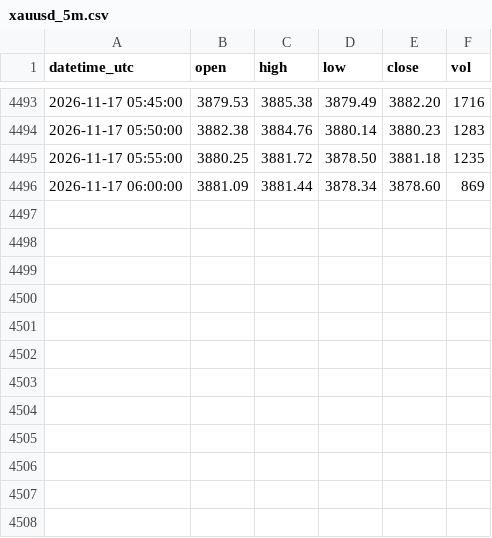
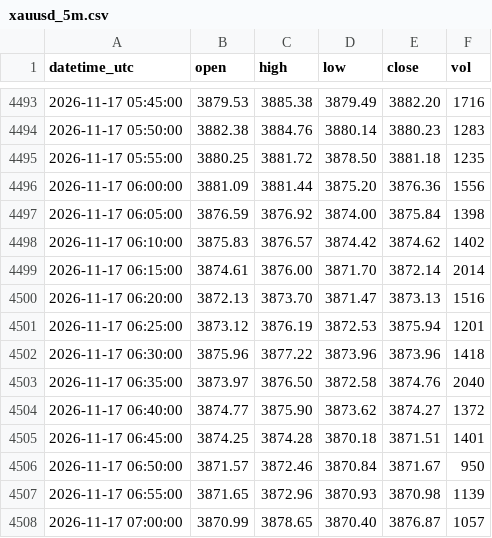
Before and after one commit to sxy999215/xauusd-market-data, a CSV file: data/xauusd_5m.csv, drawn as a sheet; only a part is shown, gaps mark what is left out.

Commit message:
Hourly gold K-line update 1/1 (latest 2026-11-17 07:02:00 UTC)

```diff
--- a/data/xauusd_5m.csv
+++ b/data/xauusd_5m.csv
@@ -4495,2 +4495,14 @@ datetime_utc,open,high,low,close,vol
 2026-11-17 05:55:00,3880.25,3881.72,3878.50,3881.18,1235
-2026-11-17 06:00:00,3881.09,3881.44,3878.34,3878.60,869
+2026-11-17 06:00:00,3881.09,3881.44,3875.20,3876.36,1556
+2026-11-17 06:05:00,3876.59,3876.92,3874.00,3875.84,1398
+2026-11-17 06:10:00,3875.83,3876.57,3874.42,3874.62,1402
+2026-11-17 06:15:00,3874.61,3876.00,3871.70,3872.14,2014
+2026-11-17 06:20:00,3872.13,3873.70,3871.47,3873.13,1516
+2026-11-17 06:25:00,3873.12,3876.19,3872.53,3875.94,1201
+2026-11-17 06:30:00,3875.96,3877.22,3873.96,3873.96,1418
+2026-11-17 06:35:00,3873.97,3876.50,3872.58,3874.76,2040
+2026-11-17 06:40:00,3874.77,3875.90,3873.62,3874.27,1372
+2026-11-17 06:45:00,3874.25,3874.28,3870.18,3871.51,1401
+2026-11-17 06:50:00,3871.57,3872.46,3870.84,3871.67,950
+2026-11-17 06:55:00,3871.65,3872.96,3870.93,3870.98,1139
+2026-11-17 07:00:00,3870.99,3878.65,3870.40,3876.87,1057
```
